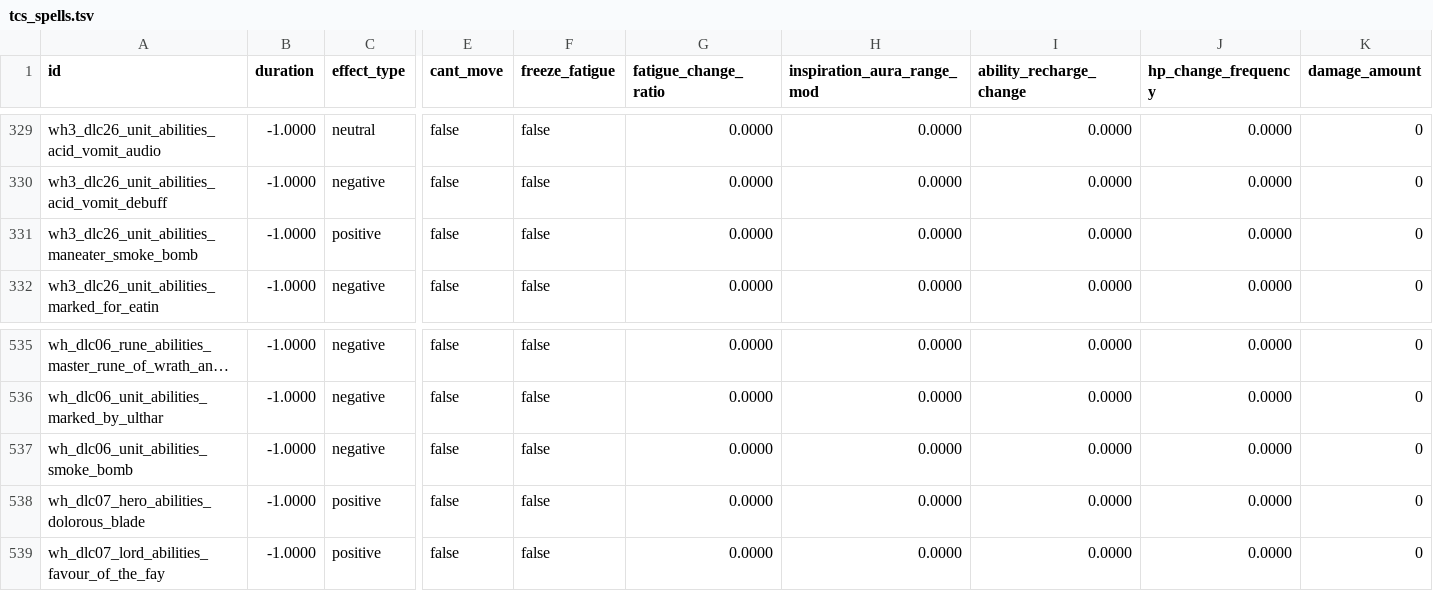
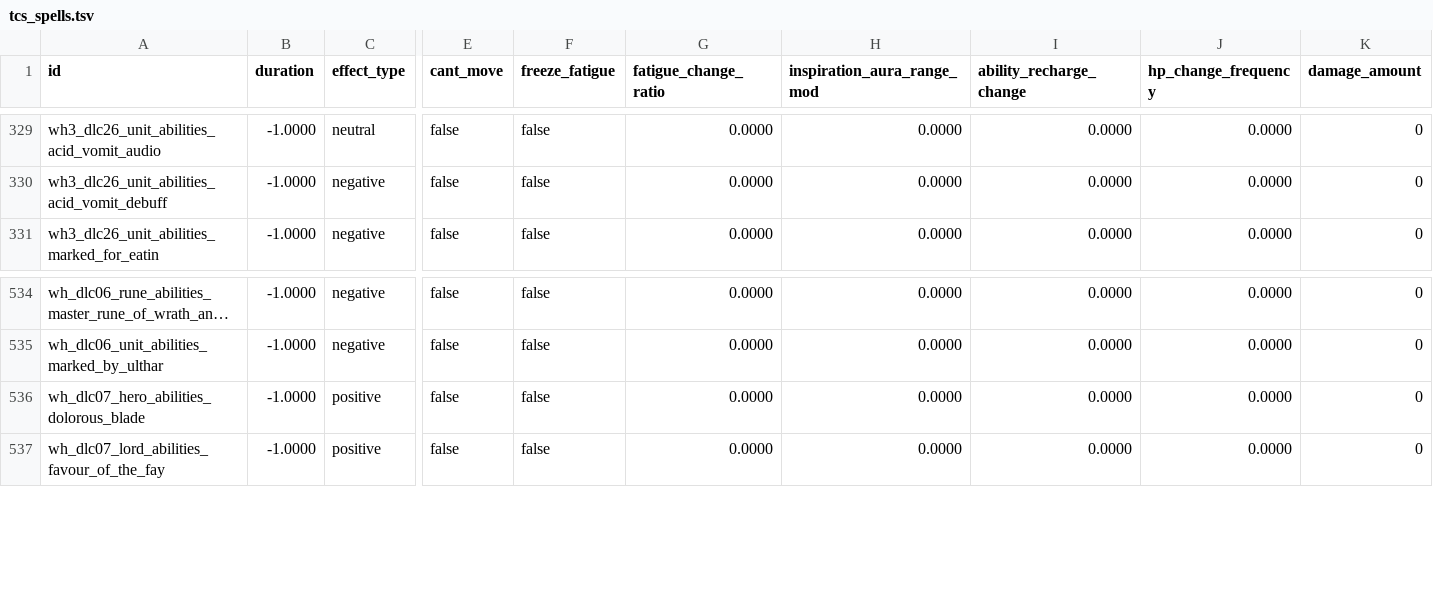
Before and after one commit to Qvdpost/Tabletop-Combat-Simulator, a TSV file: db/special_ability_phases_tables/tcs_spells.tsv, drawn as a sheet; only a part is shown, gaps mark what is left out; long unchanged cells end in …; rows hold the shown columns only; the diff names each change by its address in the sheet, - before the commit and + after, or states it on an @@ line.

```diff
--- a/db/special_ability_phases_tables/tcs_spells.tsv
+++ b/db/special_ability_phases_tables/tcs_spells.tsv
-row 331: wh3_dlc26_unit_abilities_maneater_smoke_bomb | -1.0000 | positive | false | false | 0.0000 | 0.0000 | 0.0000 | 0.0000 | 0
-row 537: wh_dlc06_unit_abilities_smoke_bomb | -1.0000 | negative | false | false | 0.0000 | 0.0000 | 0.0000 | 0.0000 | 0
```
Also changed, not shown: db/special_ability_phases_tables/tcs_.tsv, db/special_ability_to_special_ability_phase_junctions_tables/tcs_.tsv, 30 other files.
